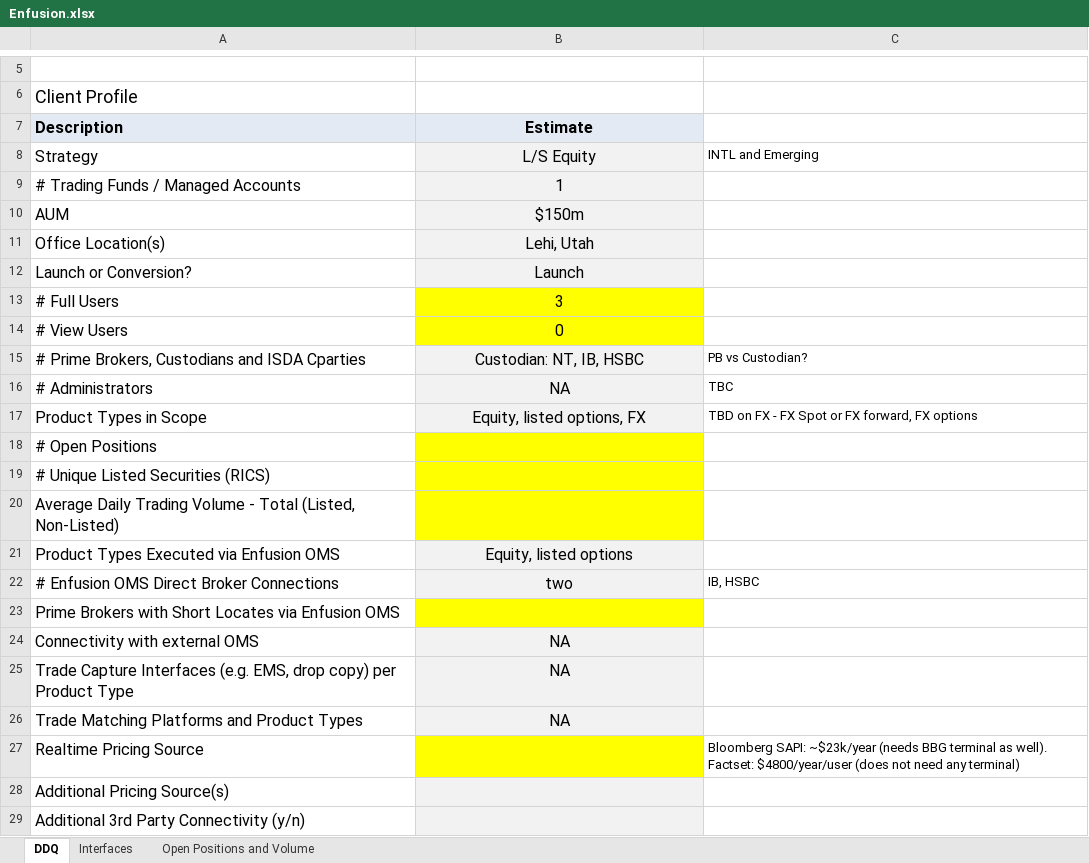
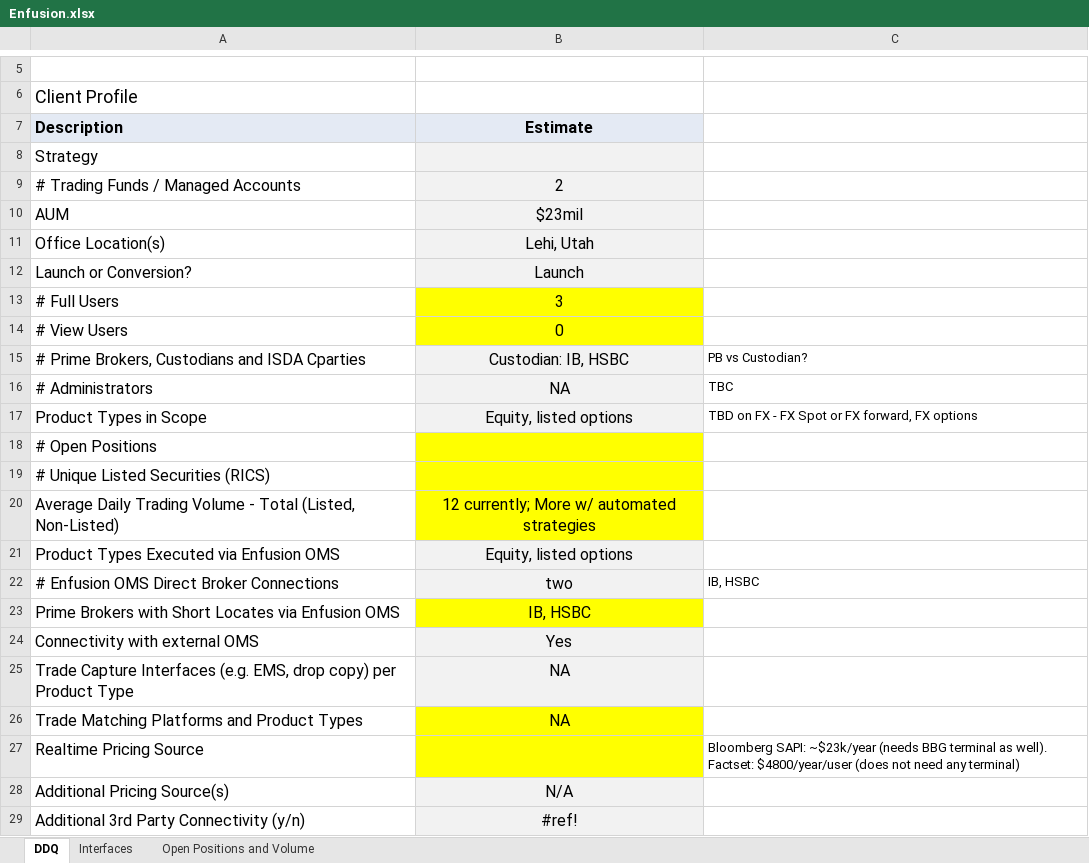
Before and after one commit to doubleriver-investments/questionaires, an Excel workbook: Enfusion.xlsx, sheet DDQ, drawn as a sheet; only a part is shown, gaps mark what is left out; values as stored, in another font and other column widths than the file's, no borders; charts and pictures not drawn; the diff names each change by its address in the sheet, - before the commit and + after, or states it on an @@ line.

```diff
--- a/Enfusion.xlsx (sheet DDQ)
+++ b/Enfusion.xlsx (sheet DDQ)
-B8 (Estimate): L/S Equity
+B8 (Estimate): (empty)
-C8: INTL and Emerging
+C8: (empty)
-B9 (Estimate): 1
+B9 (Estimate): 2
-B10 (Estimate): $150m
+B10 (Estimate): $23mil
-B15 (Estimate): Custodian: NT, IB, HSBC
+B15 (Estimate): Custodian: IB, HSBC
-B17 (Estimate): Equity, listed options, FX
+B17 (Estimate): Equity, listed options
-B20 (Estimate): (empty)
+B20 (Estimate): 12 currently; More w/ automated strategies
-B23 (Estimate): (empty)
+B23 (Estimate): IB, HSBC
-B24 (Estimate): NA
+B24 (Estimate): Yes
-B26 fill: #F2F2F2
+B26 fill: #FFFF00
-B28 (Estimate): (empty)
+B28 (Estimate): N/A
-B29 (Estimate): (empty)
+B29 (Estimate): #ref!
```
Also changed, not shown: sheet Interfaces, charts or pictures, Addepar.xlsx.
